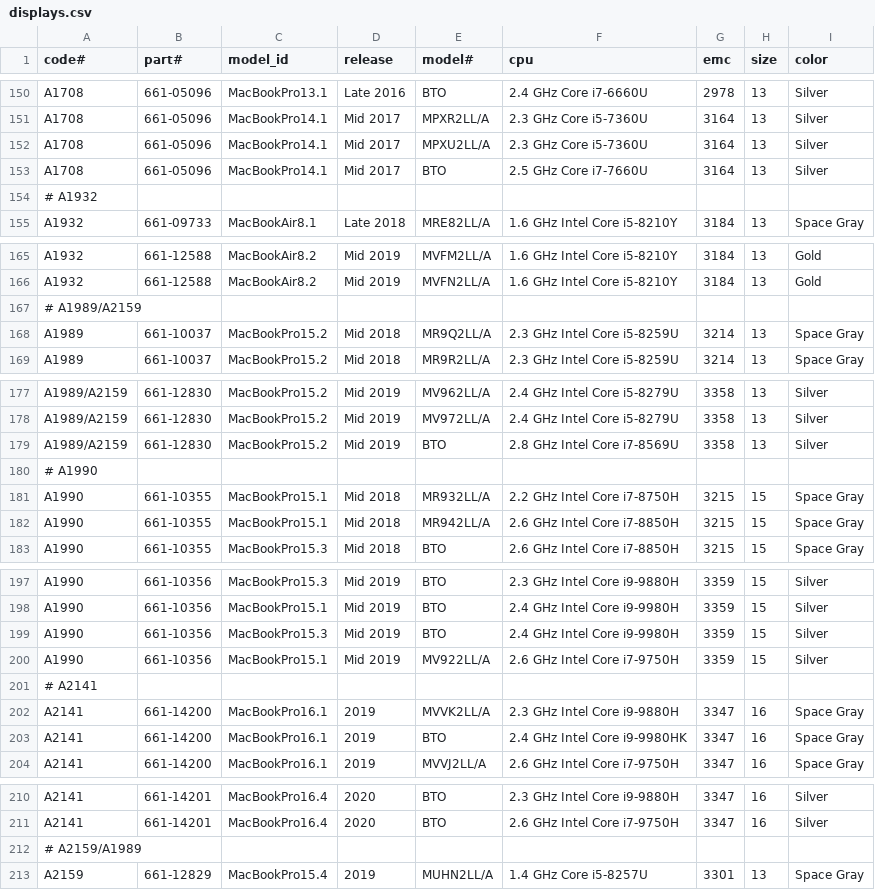
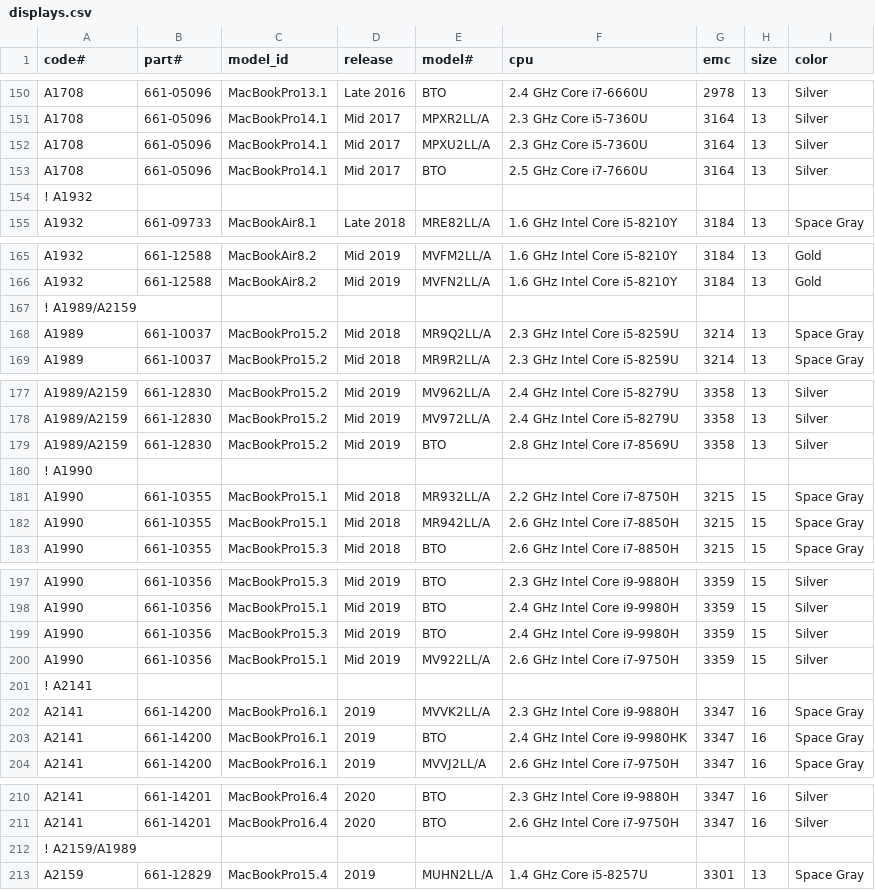
Before and after one commit to jeffreyfrederick/macmatch, a CSV file: displays.csv, drawn as a sheet; only a part is shown, gaps mark what is left out; the diff covers the shown part only.

```diff
--- a/displays.csv
+++ b/displays.csv
@@ -153,3 +153,3 @@ A1708,661-05096,MacBookPro14.1,Mid 2017,MPXU2LL/A,2.3 GHz Core i5-7360U,3164,13,
 A1708,661-05096,MacBookPro14.1,Mid 2017,BTO,2.5 GHz Core i7-7660U,3164,13,Silver
-# A1932
+! A1932
 A1932,661-09733,MacBookAir8.1,Late 2018,MRE82LL/A,1.6 GHz Intel Core i5-8210Y,3184,13,Space Gray
@@ -166,3 +166,3 @@ A1932,661-12588,MacBookAir8.2,Mid 2019,MVFM2LL/A,1.6 GHz Intel Core i5-8210Y,318
 A1932,661-12588,MacBookAir8.2,Mid 2019,MVFN2LL/A,1.6 GHz Intel Core i5-8210Y,3184,13,Gold
-# A1989/A2159
+! A1989/A2159
 A1989,661-10037,MacBookPro15.2,Mid 2018,MR9Q2LL/A,2.3 GHz Intel Core i5-8259U,3214,13,Space Gray
@@ -179,3 +179,3 @@ A1989/A2159,661-12830,MacBookPro15.2,Mid 2019,MV972LL/A,2.4 GHz Intel Core i5-82
 A1989/A2159,661-12830,MacBookPro15.2,Mid 2019,BTO,2.8 GHz Intel Core i7-8569U,3358,13,Silver
-# A1990
+! A1990
 A1990,661-10355,MacBookPro15.1,Mid 2018,MR932LL/A,2.2 GHz Intel Core i7-8750H,3215,15,Space Gray
@@ -200,3 +200,3 @@ A1990,661-10356,MacBookPro15.3,Mid 2019,BTO,2.4 GHz Intel Core i9-9980H,3359,15,
 A1990,661-10356,MacBookPro15.1,Mid 2019,MV922LL/A,2.6 GHz Intel Core i7-9750H,3359,15,Silver
-# A2141
+! A2141
 A2141,661-14200,MacBookPro16.1,2019,MVVK2LL/A,2.3 GHz Intel Core i9-9880H,3347,16,Space Gray
@@ -211,3 +211,3 @@ A2141,661-14201,MacBookPro16.4,2020,BTO,2.3 GHz Intel Core i9-9880H,3347,16,Silv
 A2141,661-14201,MacBookPro16.4,2020,BTO,2.6 GHz Intel Core i7-9750H,3347,16,Silver
-# A2159/A1989
+! A2159/A1989
 A2159,661-12829,MacBookPro15.4,2019,MUHN2LL/A,1.4 GHz Core i5-8257U,3301,13,Space Gray
```
Also changed, not shown: 24 edited cells elsewhere in this file.
